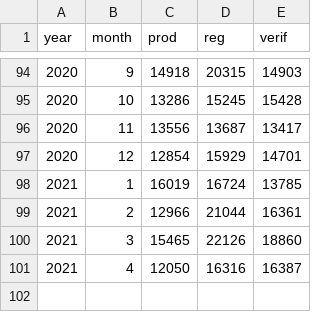
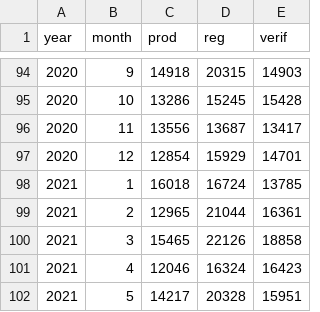
Before and after one commit to claudiodanielpc/vivienda, a CSV file: datos ruv.csv, drawn as a sheet; only a part is shown, gaps mark what is left out.

Commit message:
Update datos ruv.csv

```diff
--- a/datos ruv.csv
+++ b/datos ruv.csv
@@ -97,5 +97,6 @@ year,month,prod,reg,verif
 2020,12,12854,15929,14701
-2021,1,16019,16724,13785
-2021,2,12966,21044,16361
-2021,3,15465,22126,18860
-2021,4,12050,16316,16387
+2021,1,16018,16724,13785
+2021,2,12965,21044,16361
+2021,3,15465,22126,18858
+2021,4,12046,16324,16423
+2021,5,14217,20328,15951
```
